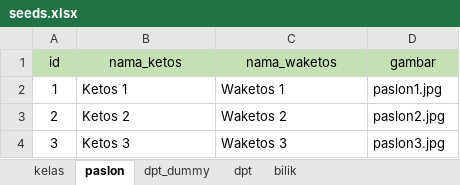
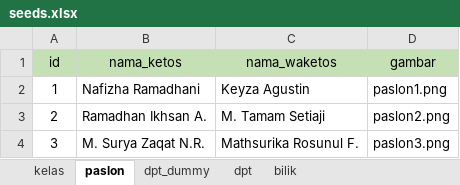
Before and after one commit to Wirlhawk/pilketos, an Excel workbook: seeds.xlsx, sheet paslon, drawn as a sheet; values as stored, in another font and other column widths than the file's, no borders; the diff names each change by its address in the sheet, - before the commit and + after, or states it on an @@ line.

Commit message:
Fix paslon data

```diff
--- a/seeds.xlsx (sheet paslon)
+++ b/seeds.xlsx (sheet paslon)
-B2 (nama_ketos): Ketos 1
+B2 (nama_ketos): Nafizha Ramadhani
-C2 (nama_waketos): Waketos 1
+C2 (nama_waketos): Keyza Agustin
-D2 (gambar): paslon1.jpg
+D2 (gambar): paslon1.png
-B3 (nama_ketos): Ketos 2
+B3 (nama_ketos): Ramadhan Ikhsan A.
-C3 (nama_waketos): Waketos 2
+C3 (nama_waketos): M. Tamam Setiaji
-D3 (gambar): paslon2.jpg
+D3 (gambar): paslon2.png
-B4 (nama_ketos): Ketos 3
+B4 (nama_ketos): M. Surya Zaqat N.R.
-C4 (nama_waketos): Waketos 3
+C4 (nama_waketos): Mathsurika Rosunul F.
-D4 (gambar): paslon3.jpg
+D4 (gambar): paslon3.png
```
Also changed, not shown: 7 other files.
